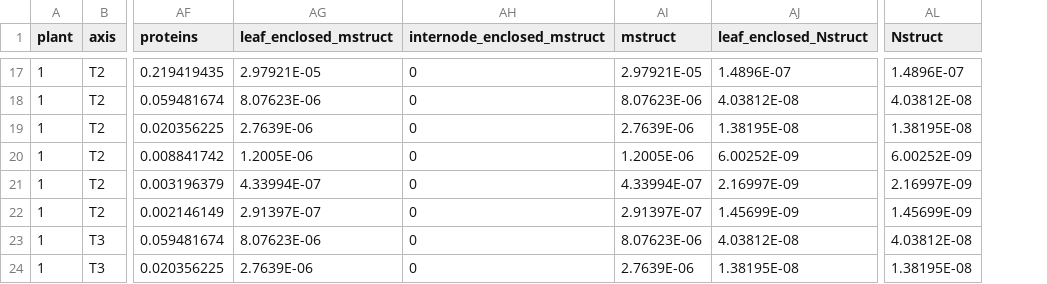
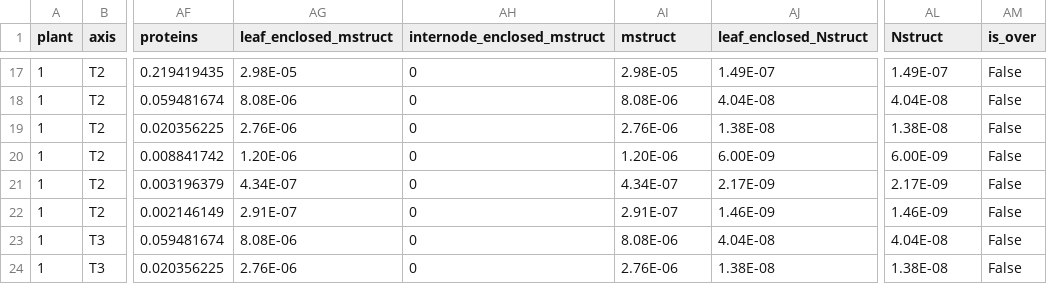
Before and after one commit to openalea-incubator/elong-wheat, a CSV file: branches/tillering_hack/example/inputs/hiddenzones_inputs.csv, drawn as a sheet; only a part is shown, gaps mark what is left out; the diff covers the shown part only; the diff names each change by its address in the sheet, - before the commit and + after, or states it on an @@ line.

Commit message:
Add a flag on the HZ in order to delete them from the output dataframes once the growth of internode and leaf is over.

```diff
--- a/branches/tillering_hack/example/inputs/hiddenzones_inputs.csv
+++ b/branches/tillering_hack/example/inputs/hiddenzones_inputs.csv
+column AM (is_over), rows 17-24: all False
-AG17 (leaf_enclosed_mstruct): 2.97921E-05
+AG17 (leaf_enclosed_mstruct): 2.98E-05
-AI17 (mstruct): 2.97921E-05
+AI17 (mstruct): 2.98E-05
-AJ17 (leaf_enclosed_Nstruct): 1.4896E-07
+AJ17 (leaf_enclosed_Nstruct): 1.49E-07
-AL17 (Nstruct): 1.4896E-07
+AL17 (Nstruct): 1.49E-07
-AG18 (leaf_enclosed_mstruct): 8.07623E-06
+AG18 (leaf_enclosed_mstruct): 8.08E-06
-AI18 (mstruct): 8.07623E-06
+AI18 (mstruct): 8.08E-06
-AJ18 (leaf_enclosed_Nstruct): 4.03812E-08
+AJ18 (leaf_enclosed_Nstruct): 4.04E-08
-AL18 (Nstruct): 4.03812E-08
+AL18 (Nstruct): 4.04E-08
-AG19 (leaf_enclosed_mstruct): 2.7639E-06
+AG19 (leaf_enclosed_mstruct): 2.76E-06
-AI19 (mstruct): 2.7639E-06
+AI19 (mstruct): 2.76E-06
-AJ19 (leaf_enclosed_Nstruct): 1.38195E-08
+AJ19 (leaf_enclosed_Nstruct): 1.38E-08
-AL19 (Nstruct): 1.38195E-08
+AL19 (Nstruct): 1.38E-08
-AG20 (leaf_enclosed_mstruct): 1.2005E-06
+AG20 (leaf_enclosed_mstruct): 1.20E-06
-AI20 (mstruct): 1.2005E-06
+AI20 (mstruct): 1.20E-06
-AJ20 (leaf_enclosed_Nstruct): 6.00252E-09
+AJ20 (leaf_enclosed_Nstruct): 6.00E-09
-AL20 (Nstruct): 6.00252E-09
+AL20 (Nstruct): 6.00E-09
-AG21 (leaf_enclosed_mstruct): 4.33994E-07
+AG21 (leaf_enclosed_mstruct): 4.34E-07
-AI21 (mstruct): 4.33994E-07
+AI21 (mstruct): 4.34E-07
-AJ21 (leaf_enclosed_Nstruct): 2.16997E-09
+AJ21 (leaf_enclosed_Nstruct): 2.17E-09
-AL21 (Nstruct): 2.16997E-09
+AL21 (Nstruct): 2.17E-09
-AG22 (leaf_enclosed_mstruct): 2.91397E-07
+AG22 (leaf_enclosed_mstruct): 2.91E-07
-AI22 (mstruct): 2.91397E-07
+AI22 (mstruct): 2.91E-07
-AJ22 (leaf_enclosed_Nstruct): 1.45699E-09
+AJ22 (leaf_enclosed_Nstruct): 1.46E-09
-AL22 (Nstruct): 1.45699E-09
+AL22 (Nstruct): 1.46E-09
-AG23 (leaf_enclosed_mstruct): 8.07623E-06
+AG23 (leaf_enclosed_mstruct): 8.08E-06
-AI23 (mstruct): 8.07623E-06
+AI23 (mstruct): 8.08E-06
-AJ23 (leaf_enclosed_Nstruct): 4.03812E-08
+AJ23 (leaf_enclosed_Nstruct): 4.04E-08
-AL23 (Nstruct): 4.03812E-08
+AL23 (Nstruct): 4.04E-08
-AG24 (leaf_enclosed_mstruct): 2.7639E-06
+AG24 (leaf_enclosed_mstruct): 2.76E-06
-AI24 (mstruct): 2.7639E-06
+AI24 (mstruct): 2.76E-06
-AJ24 (leaf_enclosed_Nstruct): 1.38195E-08
+AJ24 (leaf_enclosed_Nstruct): 1.38E-08
-AL24 (Nstruct): 1.38195E-08
+AL24 (Nstruct): 1.38E-08
```
Also changed, not shown: 56 edited cells elsewhere in this file, 5 other files.
